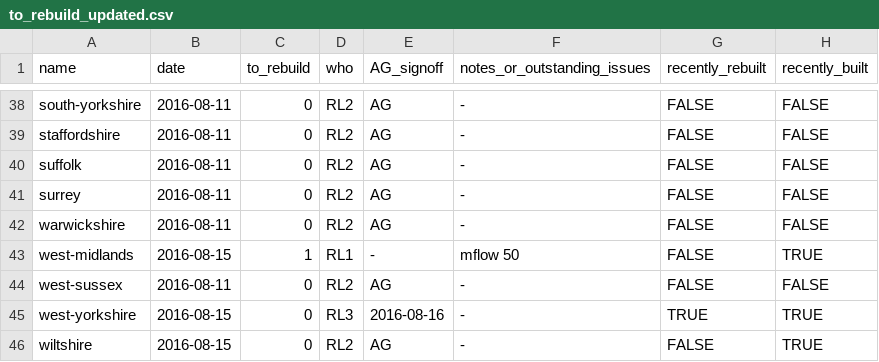
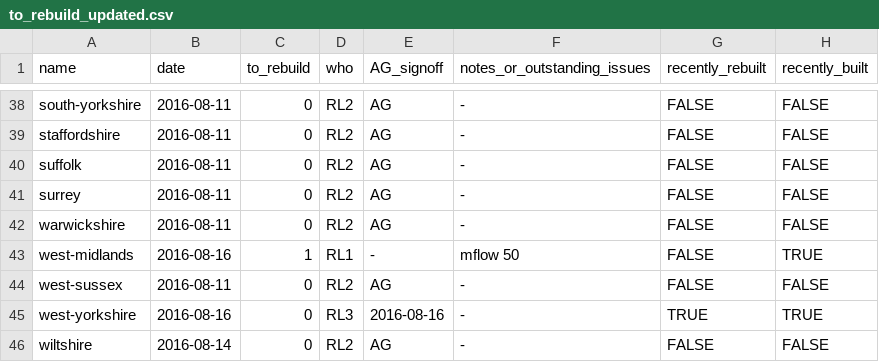
Before and after one commit to npct/pct-scripts, a CSV file: to_rebuild_updated.csv, drawn as a sheet; only a part is shown, gaps mark what is left out; the diff covers the shown part only.

```diff
--- a/to_rebuild_updated.csv
+++ b/to_rebuild_updated.csv
@@ -42,5 +42,5 @@ surrey,2016-08-11,0,RL2,AG,-,FALSE,FALSE
 warwickshire,2016-08-11,0,RL2,AG,-,FALSE,FALSE
-west-midlands,2016-08-15,1,RL1,-,mflow 50,FALSE,TRUE
+west-midlands,2016-08-16,1,RL1,-,mflow 50,FALSE,TRUE
 west-sussex,2016-08-11,0,RL2,AG,-,FALSE,FALSE
-west-yorkshire,2016-08-15,0,RL3,2016-08-16,-,TRUE,TRUE
-wiltshire,2016-08-15,0,RL2,AG,-,FALSE,TRUE
+west-yorkshire,2016-08-16,0,RL3,2016-08-16,-,TRUE,TRUE
+wiltshire,2016-08-14,0,RL2,AG,-,FALSE,FALSE
```
Also changed, not shown: 20 edited cells elsewhere in this file, to_rebuild.csv.
